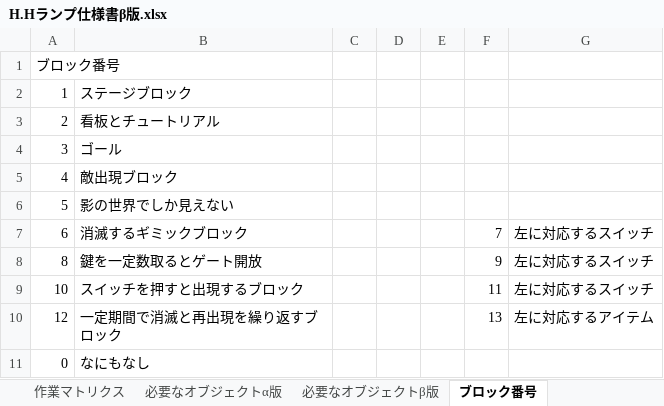
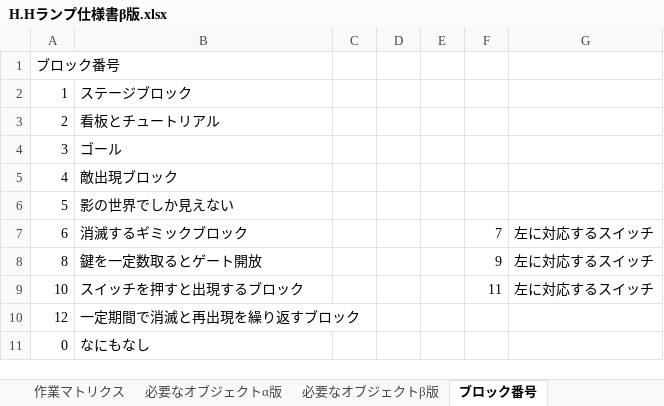
Before and after one commit to HoT-HaTS/LampGame, an Excel workbook: H.Hランプ仕様書β版.xlsx, sheet ブロック番号, drawn as a sheet; values as stored, in another font and other column widths than the file's, no borders; the diff names each change by its address in the sheet, - before the commit and + after, or states it on an @@ line.

```diff
--- a/H.Hランプ仕様書β版.xlsx (sheet ブロック番号)
+++ b/H.Hランプ仕様書β版.xlsx (sheet ブロック番号)
-F10: 13
+F10: (empty)
-G10: 左に対応するアイテム
+G10: (empty)
```
Also changed, not shown: sheet オブジェクトの種類, sheet マップ概要Stage_2, charts or pictures, 17 other files.
